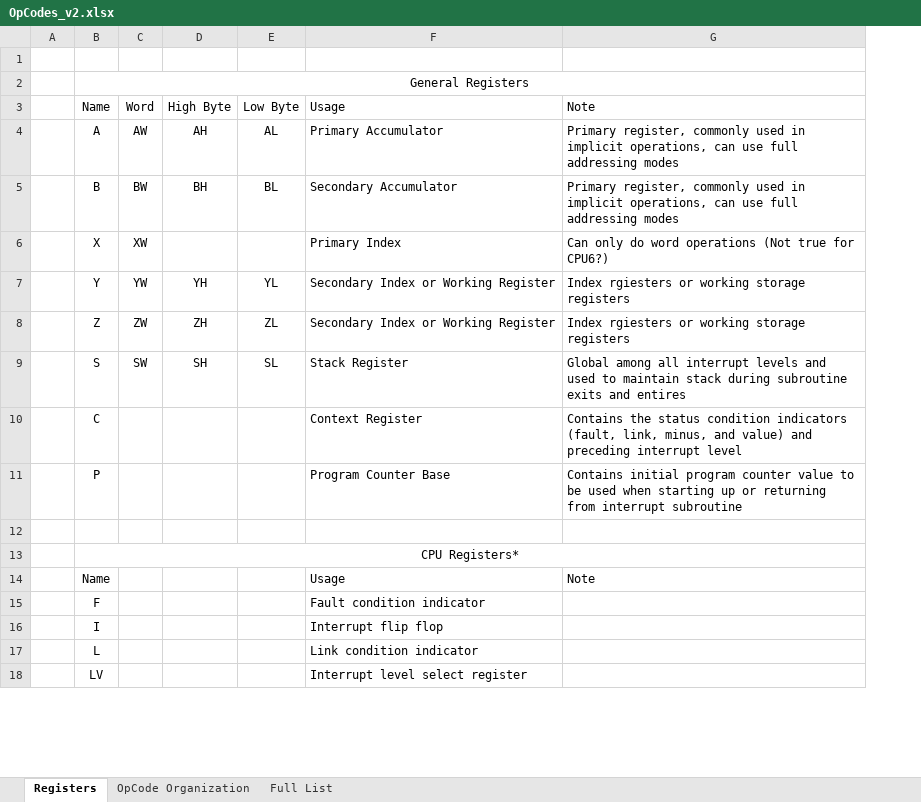
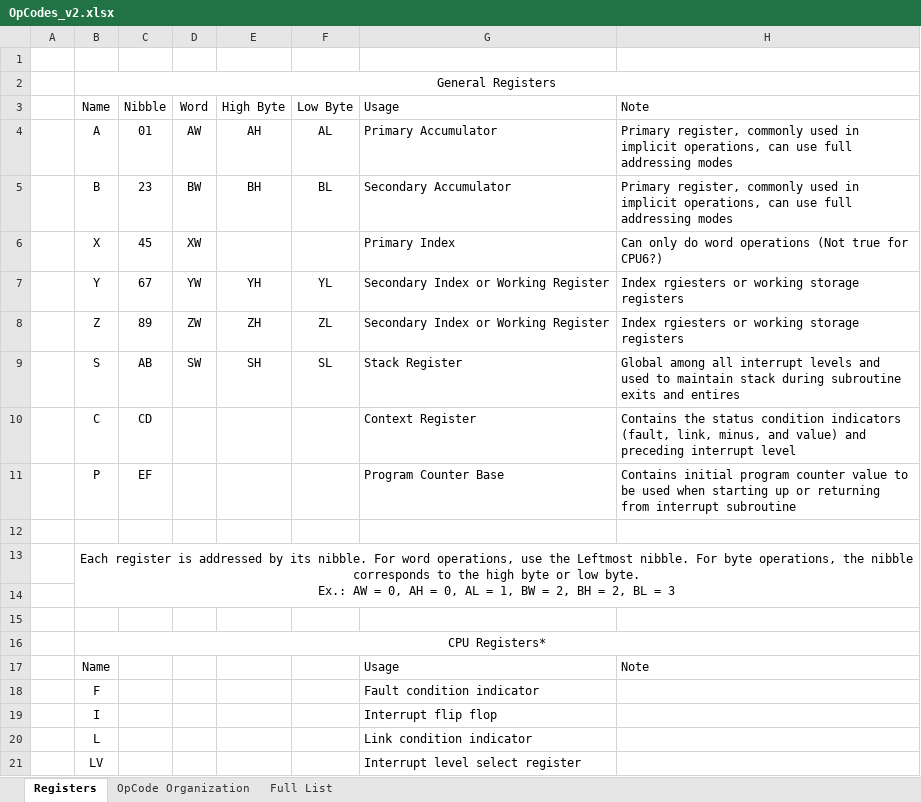
Before and after one commit to Nakazoto/CenturionComputer, an Excel workbook: Computer/OpCodes_v2.xlsx, sheet Registers, drawn as a sheet; only a part is shown; values as stored, in another font and other column widths than the file's, no borders; ↵ is a line break in a cell; the diff names each change by its address in the sheet, - before the commit and + after, or states it on an @@ line.

```diff
--- a/Computer/OpCodes_v2.xlsx (sheet Registers)
+++ b/Computer/OpCodes_v2.xlsx (sheet Registers)
+column C, rows 3-11: Nibble | 01 | 23 | 45 | 67 | 89 | AB | CD | EF
+row 12: (empty)
+row 13:  | Each register is addressed by its nibble. For word operations, use the Leftmost nibble. For byte operations, the nibble corresponds to the high byte or low byte. ↵ Ex.: AW = 0, AH = 0, AL = 1, BW = 2, BH = 2, BL = 3
+row 14: (empty)
```
Also changed, not shown: Computer/CardEdgeConnectorPinout.xlsx, 6 other files.
